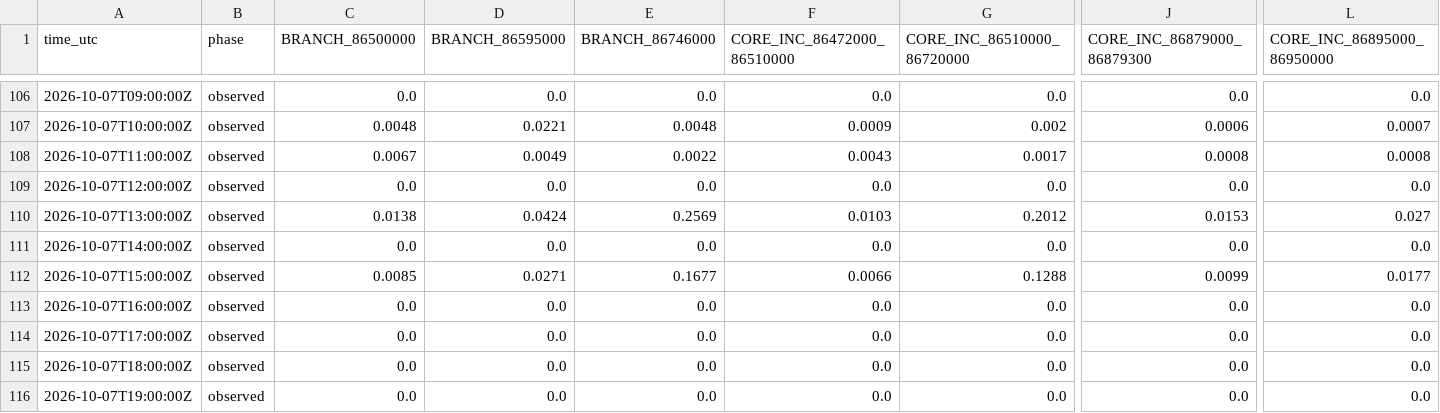
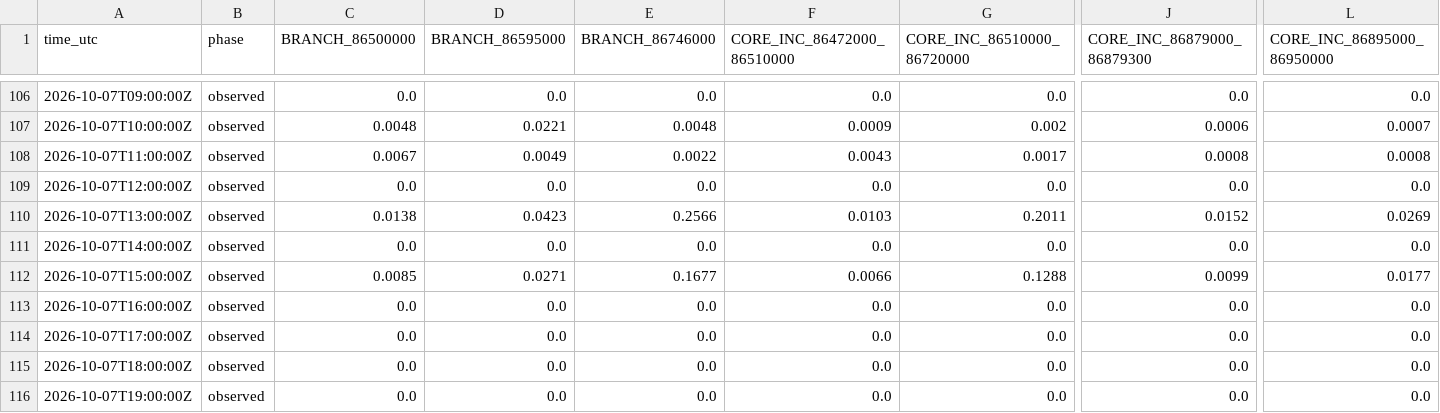
Before and after one commit to julianacarolinoreis/Previne-Taquari-Antas---Redes-Neurais, a CSV file: assets/data/hec_hms_g040_full_basin/whole_basin_rain_forcing_components_hourly.csv, drawn as a sheet; only a part is shown, gaps mark what is left out; the diff names each change by its address in the sheet, - before the commit and + after, or states it on an @@ line.

```diff
--- a/assets/data/hec_hms_g040_full_basin/whole_basin_rain_forcing_components_hourly.csv
+++ b/assets/data/hec_hms_g040_full_basin/whole_basin_rain_forcing_components_hourly.csv
-D110 (BRANCH_86595000): 0.0424
+D110 (BRANCH_86595000): 0.0423
-E110 (BRANCH_86746000): 0.2569
+E110 (BRANCH_86746000): 0.2566
-G110 (CORE_INC_86510000_86720000): 0.2012
+G110 (CORE_INC_86510000_86720000): 0.2011
-J110 (CORE_INC_86879000_86879300): 0.0153
+J110 (CORE_INC_86879000_86879300): 0.0152
-L110 (CORE_INC_86895000_86950000): 0.027
+L110 (CORE_INC_86895000_86950000): 0.0269
```
Also changed, not shown: assets/data/hec_hms_g040_full_basin/whole_basin_observed_rain_components_hourly.csv, assets/data/hec_hms_g040_full_basin/whole_basin_observed_rain_fullgrid_hourly.csv, 13 other files.
